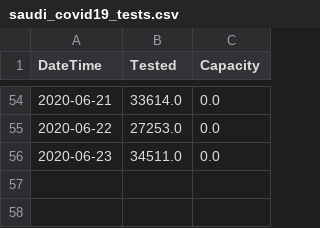
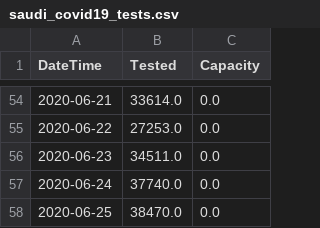
Before and after one commit to AlrasheedA/saudi_covid19, a CSV file: data/saudi_covid19_tests.csv, drawn as a sheet; only a part is shown, gaps mark what is left out.

Commit message:
update data

```diff
--- a/data/saudi_covid19_tests.csv
+++ b/data/saudi_covid19_tests.csv
@@ -56 +56,3 @@ DateTime,Tested,Capacity
 2020-06-23,34511.0,0.0
+2020-06-24,37740.0,0.0
+2020-06-25,38470.0,0.0
```
Also changed, not shown: data/saudi_covid19_critical.csv, 1 other file.
